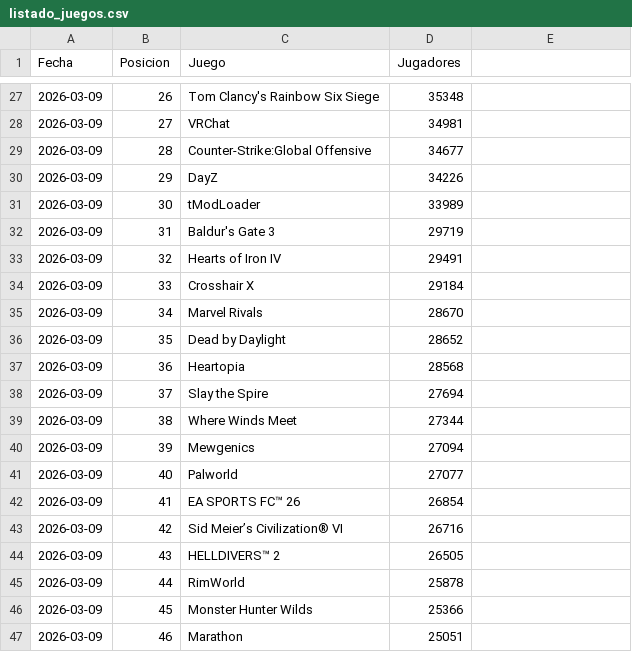
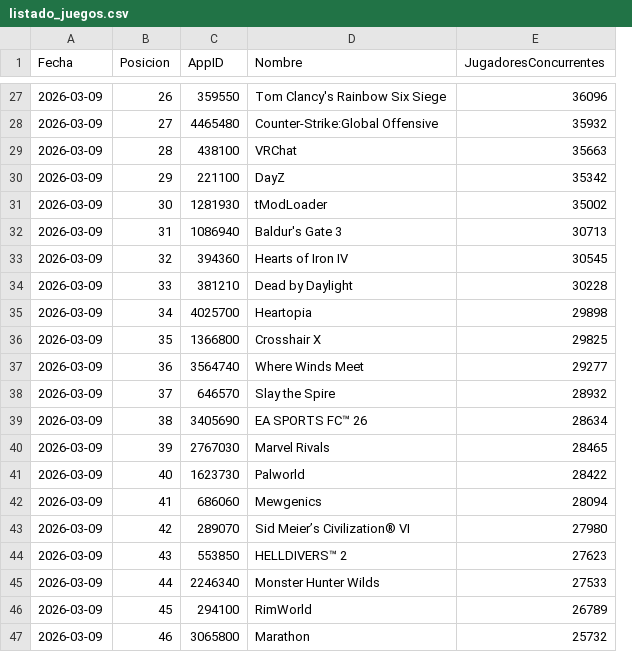
Before and after one commit to PabloOR58/spvj, a CSV file: listado_juegos.csv, drawn as a sheet; only a part is shown, gaps mark what is left out; removed rows and columns are numbered as before the commit, all else as after; the diff covers the shown part only; the diff names each change by its address in the sheet, - before the commit and + after, or states it on an @@ line.

```diff
--- a/listado_juegos.csv
+++ b/listado_juegos.csv
+column C (AppID), rows 27-47: 359550 | 4465480 | 438100 | 221100 | 1281930 | 1086940 | 394360 | 381210 | 4025700 | 1366800 | 3564740 | 646570 | 3405690 | 2767030 | 1623730 | 686060 | 289070 | 553850 | 2246340 | 294100 | 3065800
-column D (Jugadores), rows 27-47: 35348 | 34981 | 34677 | 34226 | 33989 | 29719 | 29491 | 29184 | 28670 | 28652 | 28568 | 27694 | 27344 | 27094 | 27077 | 26854 | 26716 | 26505 | 25878 | 25366 | 25051
-D1: Juego
+D1: Nombre
-E1: (empty)
+E1: JugadoresConcurrentes
-E27 (JugadoresConcurrentes): (empty)
+E27 (JugadoresConcurrentes): 36096
-D28 (Nombre): VRChat
+D28 (Nombre): Counter-Strike:Global Offensive
-E28 (JugadoresConcurrentes): (empty)
+E28 (JugadoresConcurrentes): 35932
-D29 (Nombre): Counter-Strike:Global Offensive
+D29 (Nombre): VRChat
-E29 (JugadoresConcurrentes): (empty)
+E29 (JugadoresConcurrentes): 35663
-E30 (JugadoresConcurrentes): (empty)
+E30 (JugadoresConcurrentes): 35342
-E31 (JugadoresConcurrentes): (empty)
+E31 (JugadoresConcurrentes): 35002
-E32 (JugadoresConcurrentes): (empty)
+E32 (JugadoresConcurrentes): 30713
-E33 (JugadoresConcurrentes): (empty)
+E33 (JugadoresConcurrentes): 30545
-D34 (Nombre): Crosshair X
+D34 (Nombre): Dead by Daylight
-E34 (JugadoresConcurrentes): (empty)
+E34 (JugadoresConcurrentes): 30228
-D35 (Nombre): Marvel Rivals
+D35 (Nombre): Heartopia
-E35 (JugadoresConcurrentes): (empty)
+E35 (JugadoresConcurrentes): 29898
-D36 (Nombre): Dead by Daylight
+D36 (Nombre): Crosshair X
-E36 (JugadoresConcurrentes): (empty)
+E36 (JugadoresConcurrentes): 29825
-D37 (Nombre): Heartopia
+D37 (Nombre): Where Winds Meet
-E37 (JugadoresConcurrentes): (empty)
+E37 (JugadoresConcurrentes): 29277
-E38 (JugadoresConcurrentes): (empty)
+E38 (JugadoresConcurrentes): 28932
-D39 (Nombre): Where Winds Meet
+D39 (Nombre): EA SPORTS FC™ 26
-E39 (JugadoresConcurrentes): (empty)
+E39 (JugadoresConcurrentes): 28634
-D40 (Nombre): Mewgenics
+D40 (Nombre): Marvel Rivals
-E40 (JugadoresConcurrentes): (empty)
+E40 (JugadoresConcurrentes): 28465
-E41 (JugadoresConcurrentes): (empty)
+E41 (JugadoresConcurrentes): 28422
-D42 (Nombre): EA SPORTS FC™ 26
+D42 (Nombre): Mewgenics
-E42 (JugadoresConcurrentes): (empty)
+E42 (JugadoresConcurrentes): 28094
-E43 (JugadoresConcurrentes): (empty)
+E43 (JugadoresConcurrentes): 27980
-E44 (JugadoresConcurrentes): (empty)
+E44 (JugadoresConcurrentes): 27623
-D45 (Nombre): RimWorld
+D45 (Nombre): Monster Hunter Wilds
-E45 (JugadoresConcurrentes): (empty)
+E45 (JugadoresConcurrentes): 27533
-D46 (Nombre): Monster Hunter Wilds
+D46 (Nombre): RimWorld
-E46 (JugadoresConcurrentes): (empty)
+E46 (JugadoresConcurrentes): 26789
-E47 (JugadoresConcurrentes): (empty)
+E47 (JugadoresConcurrentes): 25732
```
Also changed, not shown: 121 edited cells elsewhere in this file, 2 other files.
